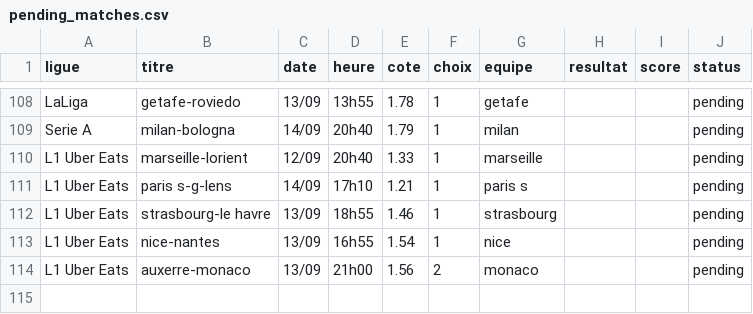
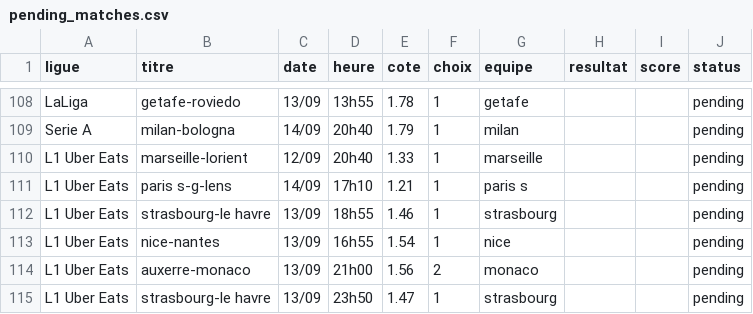
Before and after one commit to DavidSlskB/AlgoPari, a CSV file: data/pending_matches.csv, drawn as a sheet; only a part is shown, gaps mark what is left out.

```diff
--- a/data/pending_matches.csv
+++ b/data/pending_matches.csv
@@ -114 +114,2 @@ L1 Uber Eats,nice-nantes,13/09,16h55,1.54,1,nice,,,pending
 L1 Uber Eats,auxerre-monaco,13/09,21h00,1.56,2,monaco,,,pending
+L1 Uber Eats,strasbourg-le havre,13/09,23h50,1.47,1,strasbourg,,,pending
```
Also changed, not shown: 1 other file.
